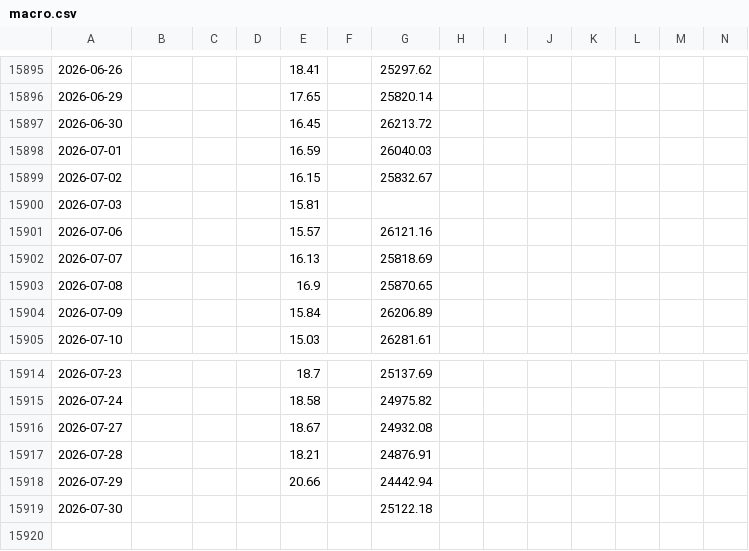
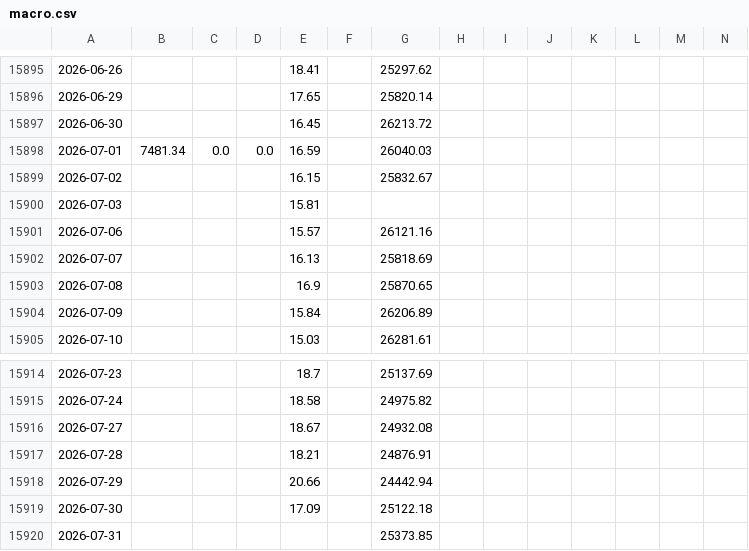
Before and after one commit to won-topiaa/Bitcoin-Core-Strategies, a CSV file: data/macro.csv, drawn as a sheet; only a part is shown, gaps mark what is left out; the diff names each change by its address in the sheet, - before the commit and + after, or states it on an @@ line.

```diff
--- a/data/macro.csv
+++ b/data/macro.csv
-B15898: (empty)
+B15898: 7481.34
-C15898: (empty)
+C15898: 0.0
-D15898: (empty)
+D15898: 0.0
-E15919: (empty)
+E15919: 17.09
+row 15920: 2026-07-31 |  |  |  |  |  | 25373.85
```
Also changed, not shown: 3 other files.
